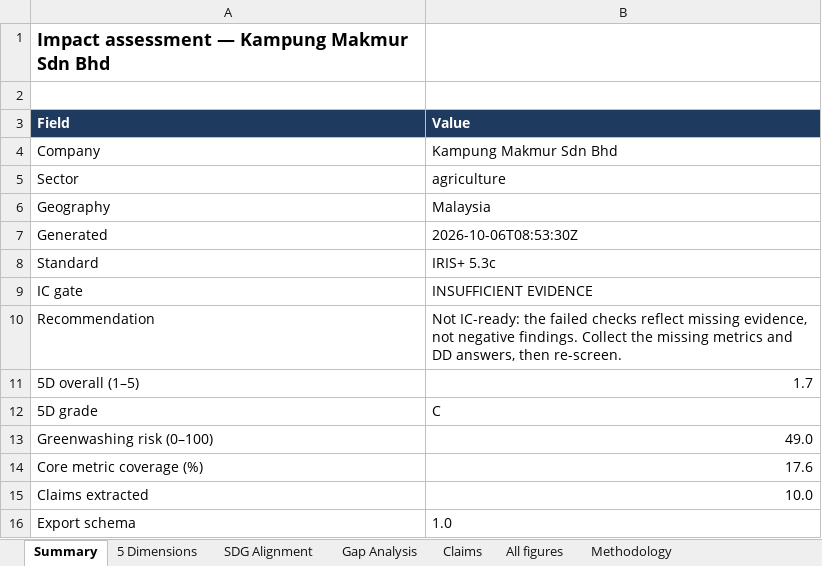
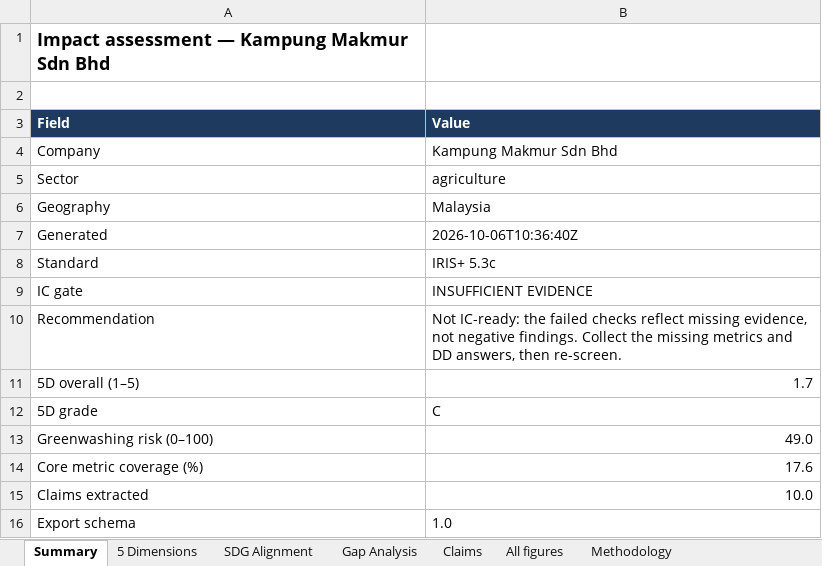
Before and after one commit to joejoe168168/impact-vision, an Excel workbook: demo/kampung_makmur_sdn_bhd/kampung_makmur_sdn_bhd_data.xlsx, sheet Summary, drawn as a sheet; values as stored, in another font and other column widths than the file's, no borders; the diff names each change by its address in the sheet, - before the commit and + after, or states it on an @@ line.

```diff
--- a/demo/kampung_makmur_sdn_bhd/kampung_makmur_sdn_bhd_data.xlsx (sheet Summary)
+++ b/demo/kampung_makmur_sdn_bhd/kampung_makmur_sdn_bhd_data.xlsx (sheet Summary)
-B7 (Value): 2026-10-06T08:53:30Z
+B7 (Value): 2026-10-06T10:36:40Z
```
Also changed, not shown: sheet All figures, demo/brightpath_finance/brightpath_finance_data.xlsx, demo/sunpath_energy_ltd/sunpath_energy_ltd_data.xlsx, 38 other files.
